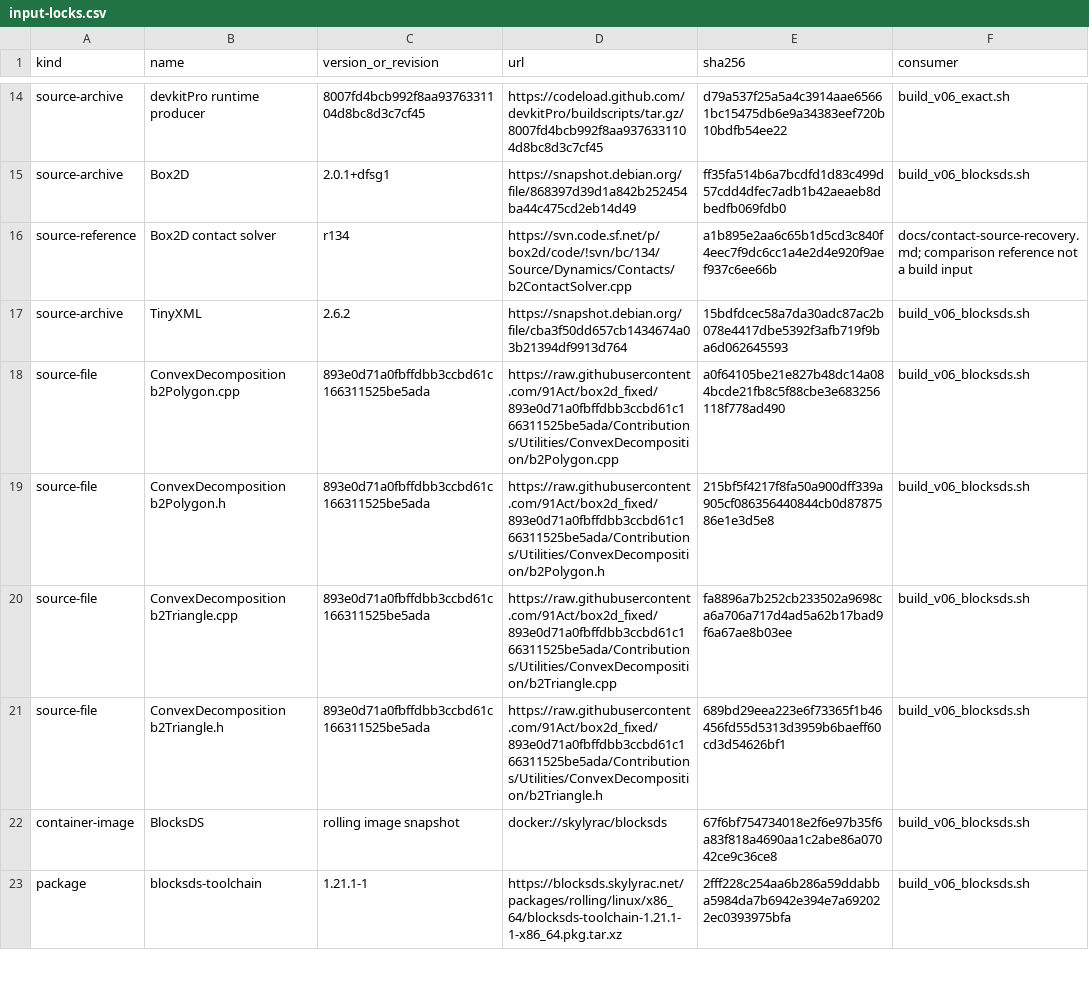
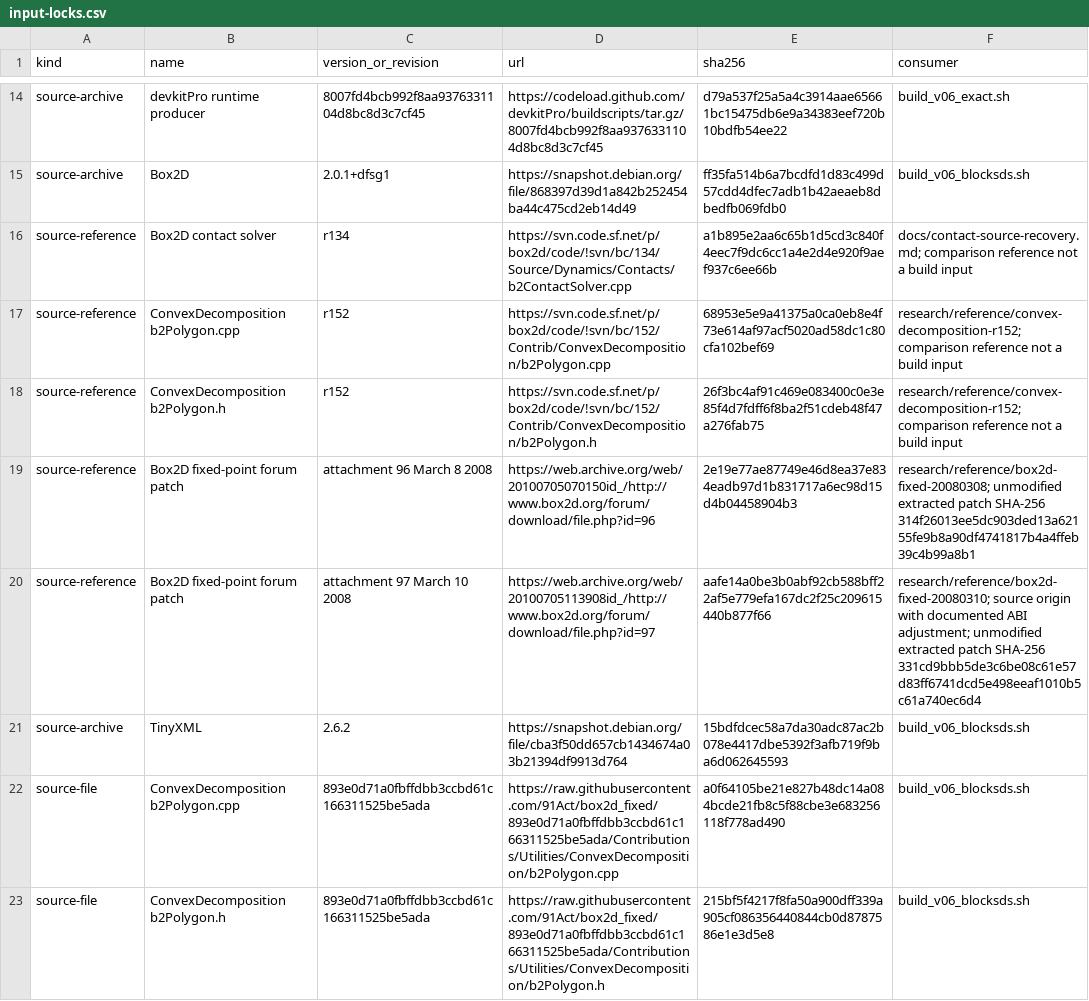
Before and after one commit to lpla/pocketphysics, a CSV file: research/provenance/input-locks.csv, drawn as a sheet; only a part is shown, gaps mark what is left out; the shorter side is filled out with more unchanged rows.

Commit message:
Recover complete polygon C++ from March 2008 forum archives

```diff
--- a/research/provenance/input-locks.csv
+++ b/research/provenance/input-locks.csv
@@ -16,2 +16,6 @@ source-archive,Box2D,2.0.1+dfsg1,https://snapshot.debian.org/file/868397d39d1a84
 source-reference,Box2D contact solver,r134,https://svn.code.sf.net/p/box2d/code/!svn/bc/134/Source/Dynamics/Contacts/b2ContactSolver.cpp,a1b895e2aa6c65b1d5cd3c840f4eec7f9dc6cc1a4e2d4e920f9aef937c6ee66b,docs/contact-source-recovery.md; comparison reference not a build input
+source-reference,ConvexDecomposition b2Polygon.cpp,r152,https://svn.code.sf.net/p/box2d/code/!svn/bc/152/Contrib/ConvexDecomposition/b2Polygon.cpp,68953e5e9a41375a0ca0eb8e4f73e614af97acf5020ad58dc1c80cfa102bef69,research/reference/convex-decomposition-r152; comparison reference not a build input
+source-reference,ConvexDecomposition b2Polygon.h,r152,https://svn.code.sf.net/p/box2d/code/!svn/bc/152/Contrib/ConvexDecomposition/b2Polygon.h,26f3bc4af91c469e083400c0e3e85f4d7fdff6f8ba2f51cdeb48f47a276fab75,research/reference/convex-decomposition-r152; comparison reference not a build input
+source-reference,Box2D fixed-point forum patch,attachment 96 March 8 2008,https://web.archive.org/web/20100705070150id_/http://www.box2d.org/forum/download/file.php?id=96,2e19e77ae87749e46d8ea37e834eadb97d1b831717a6ec98d15d4b04458904b3,research/reference/box2d-fixed-20080308; unmodified extracted patch SHA-256 314f26013ee5dc903ded13a62155fe9b8a90df4741817b4a4ffeb39c4b99a8b1
+source-reference,Box2D fixed-point forum patch,attachment 97 March 10 2008,https://web.archive.org/web/20100705113908id_/http://www.box2d.org/forum/download/file.php?id=97,aafe14a0be3b0abf92cb588bff22af5e779efa167dc2f25c209615440b877f66,research/reference/box2d-fixed-20080310; source origin with documented ABI adjustment; unmodified extracted patch SHA-256 331cd9bbb5de3c6be08c61e57d83ff6741dcd5e498eeaf1010b5c61a740ec6d4
 source-archive,TinyXML,2.6.2,https://snapshot.debian.org/file/cba3f50dd657cb1434674a03b21394df9913d764,15bdfdcec58a7da30adc87ac2b078e4417dbe5392f3afb719f9ba6d062645593,build_v06_blocksds.sh
```
Also changed, not shown: 30 other files.
